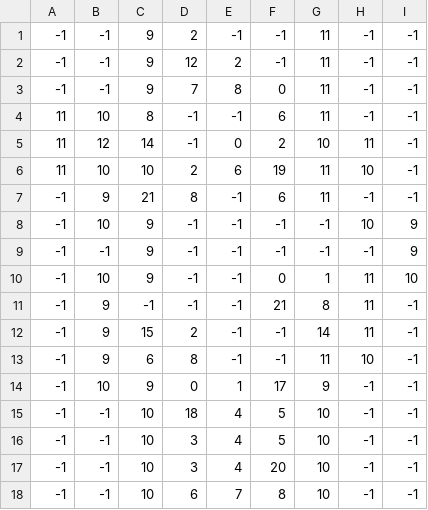
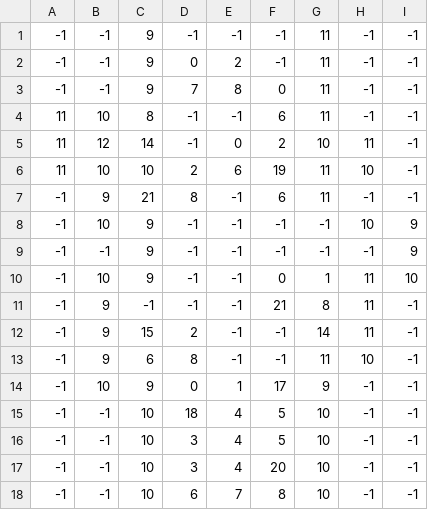
Before and after one commit to tiemfah/Kwai, a CSV file: resource/mapping/2.csv, drawn as a sheet.

```diff
--- a/resource/mapping/2.csv
+++ b/resource/mapping/2.csv
@@ -1,3 +1,3 @@
--1,-1,9,2,-1,-1,11,-1,-1
--1,-1,9,12,2,-1,11,-1,-1
+-1,-1,9,-1,-1,-1,11,-1,-1
+-1,-1,9,0,2,-1,11,-1,-1
 -1,-1,9,7,8,0,11,-1,-1
```
Also changed, not shown: resource/mapping/4.csv, 8 other files.
